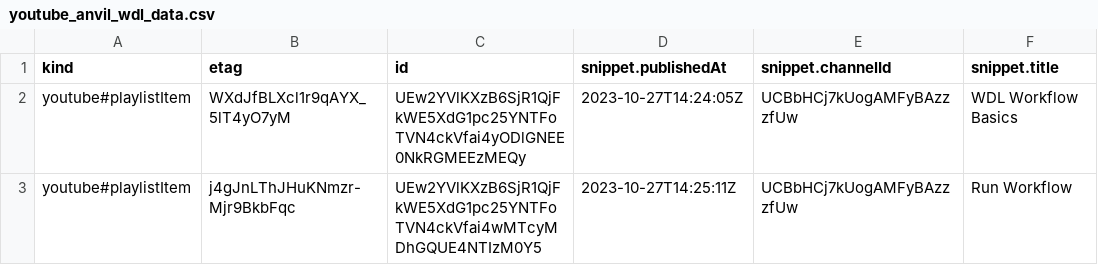
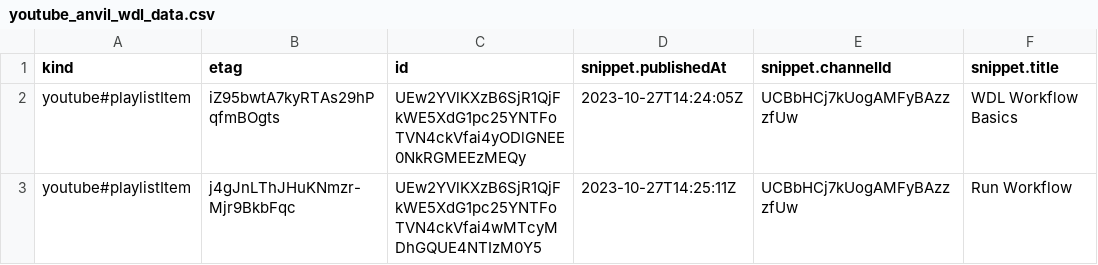
Before and after one commit to fhdsl/AnVIL_Collection, a CSV file: resources/youtube_anvil_wdl_data.csv, drawn as a sheet; only a part is shown; the diff names each change by its address in the sheet, - before the commit and + after, or states it on an @@ line.

```diff
--- a/resources/youtube_anvil_wdl_data.csv
+++ b/resources/youtube_anvil_wdl_data.csv
-B2 (etag): WXdJfBLXcl1r9qAYX_5lT4yO7yM
+B2 (etag): iZ95bwtA7kyRTAs29hPqfmBOgts
```
Also changed, not shown: 1 other file.
